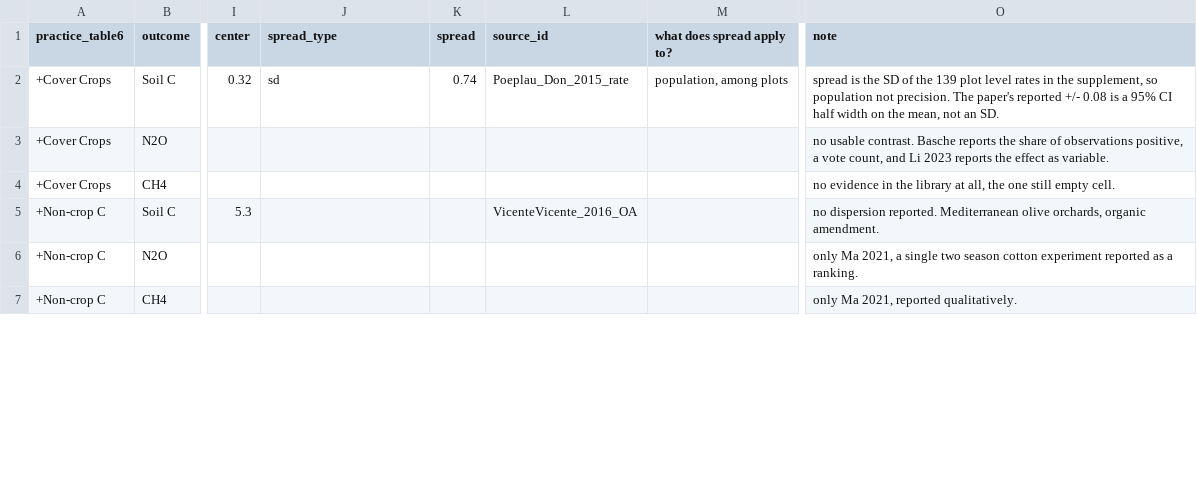
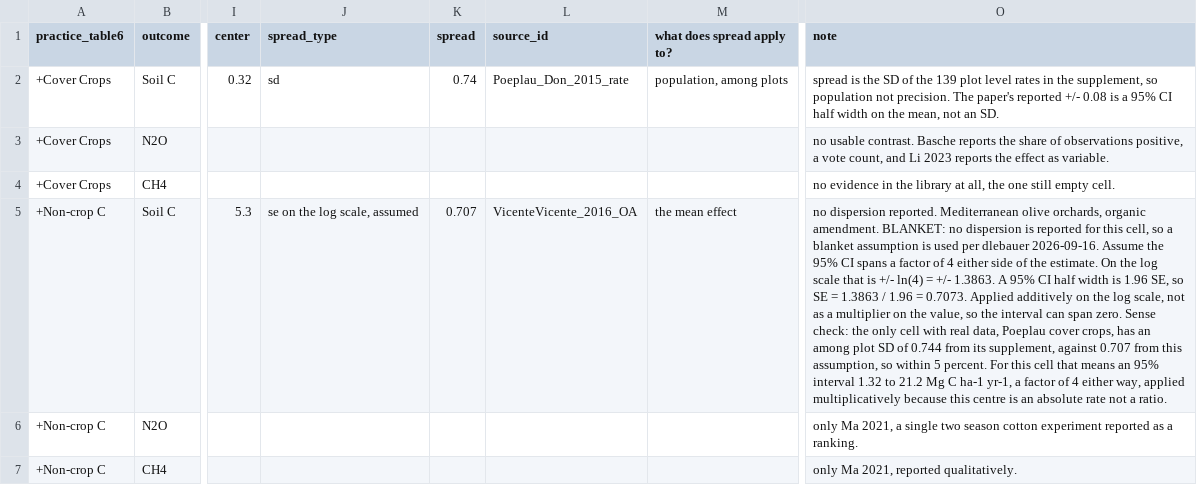
Before and after one commit to ccmmf/cal-val-data, a CSV file: data_raw/statewide_benchmarking/summarized_targets.csv, drawn as a sheet; only a part is shown, gaps mark what is left out; the diff covers the shown part only; the diff names each change by its address in the sheet, - before the commit and + after, or states it on an @@ line.

Commit message:
Apply blanket spread with derivation
Signed-off-by: Aritra Dey <adey01027@gmail.com>

```diff
--- a/data_raw/statewide_benchmarking/summarized_targets.csv
+++ b/data_raw/statewide_benchmarking/summarized_targets.csv
-J5 (spread_type): (empty)
+J5 (spread_type): se on the log scale, assumed
-K5 (spread): (empty)
+K5 (spread): 0.707
-M5 (what does spread apply to?): (empty)
+M5 (what does spread apply to?): the mean effect
-O5 (note): …organic amendment.
+O5 (note): …organic amendment. BLANKET: no dispersion is reported for this cell, so a blanket assumption is used per dlebauer 2026-09-16. Assume the 95% CI spans a factor of 4 either side of the estimate. On the log scale that is +/- ln(4) = +/- 1.3863. A 95% CI half width is 1.96 SE, so SE = 1.3863 / 1.96 = 0.7073. Applied additively on the log scale, not as a multiplier on the value, so the interval can span zero. Sense check: the only cell with real data, Poeplau cover crops, has an among plot SD of 0.744 from its supplement, against 0.707 from this assumption, so within 5 percent. For this cell that means an 95% interval 1.32 to 21.2 Mg C ha-1 yr-1, a factor of 4 either way, applied multiplicatively because this centre is an absolute rate not a ratio.
```
Also changed, not shown: 16 edited cells elsewhere in this file, 1 other file.
